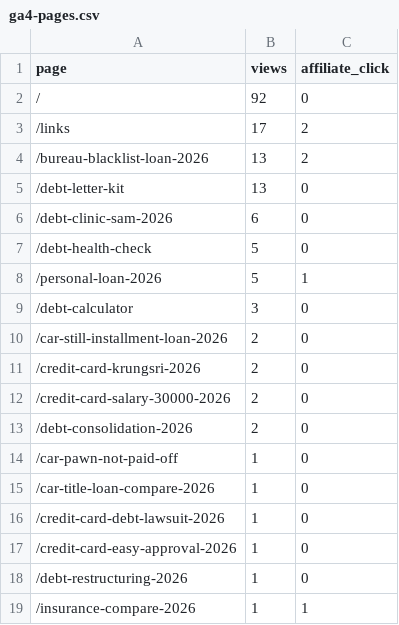
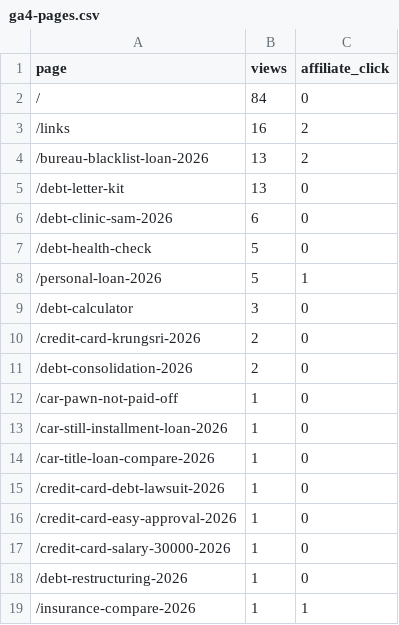
Before and after one commit to kunanonmaneerat-stack/ngernduangold-site, a CSV file: automation-log/ga4-pages.csv, drawn as a sheet; only a part is shown.

```diff
--- a/automation-log/ga4-pages.csv
+++ b/automation-log/ga4-pages.csv
@@ -1,4 +1,4 @@
 page,views,affiliate_click
-/,92,0
-/links,17,2
+/,84,0
+/links,16,2
 /bureau-blacklist-loan-2026,13,2
@@ -9,7 +9,6 @@ page,views,affiliate_click
 /debt-calculator,3,0
-/car-still-installment-loan-2026,2,0
 /credit-card-krungsri-2026,2,0
-/credit-card-salary-30000-2026,2,0
 /debt-consolidation-2026,2,0
 /car-pawn-not-paid-off,1,0
+/car-still-installment-loan-2026,1,0
 /car-title-loan-compare-2026,1,0
@@ -17,2 +16,3 @@ page,views,affiliate_click
 /credit-card-easy-approval-2026,1,0
+/credit-card-salary-30000-2026,1,0
 /debt-restructuring-2026,1,0
```
Also changed, not shown: 21 other files.
